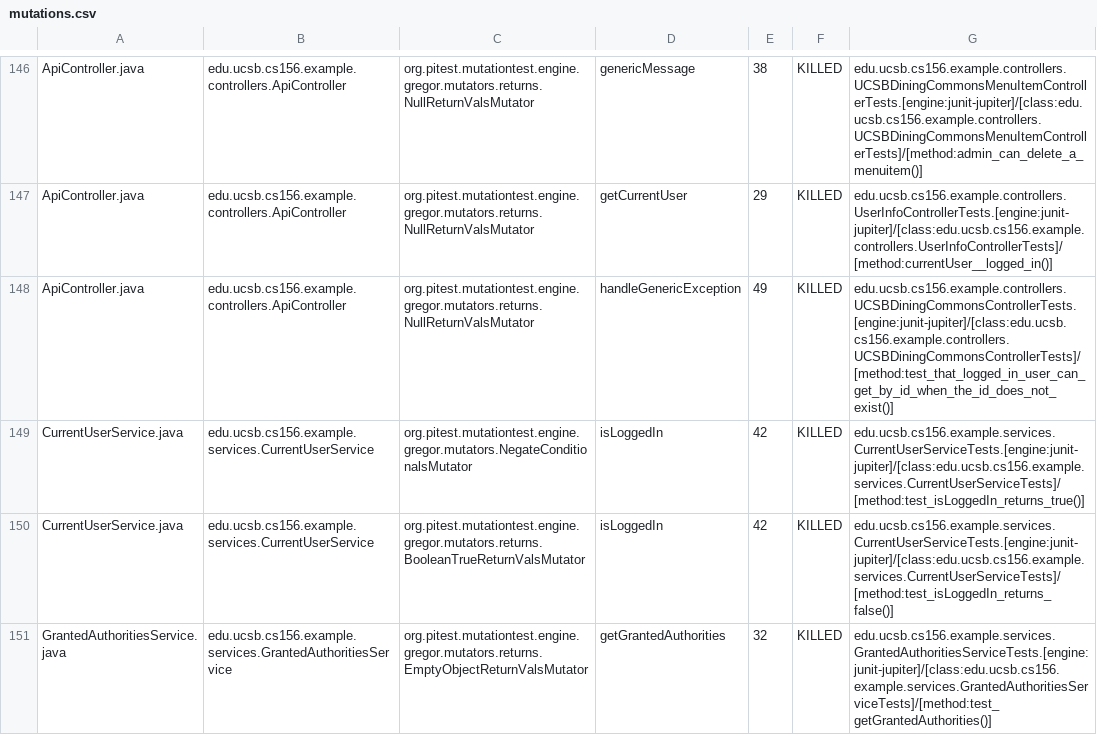
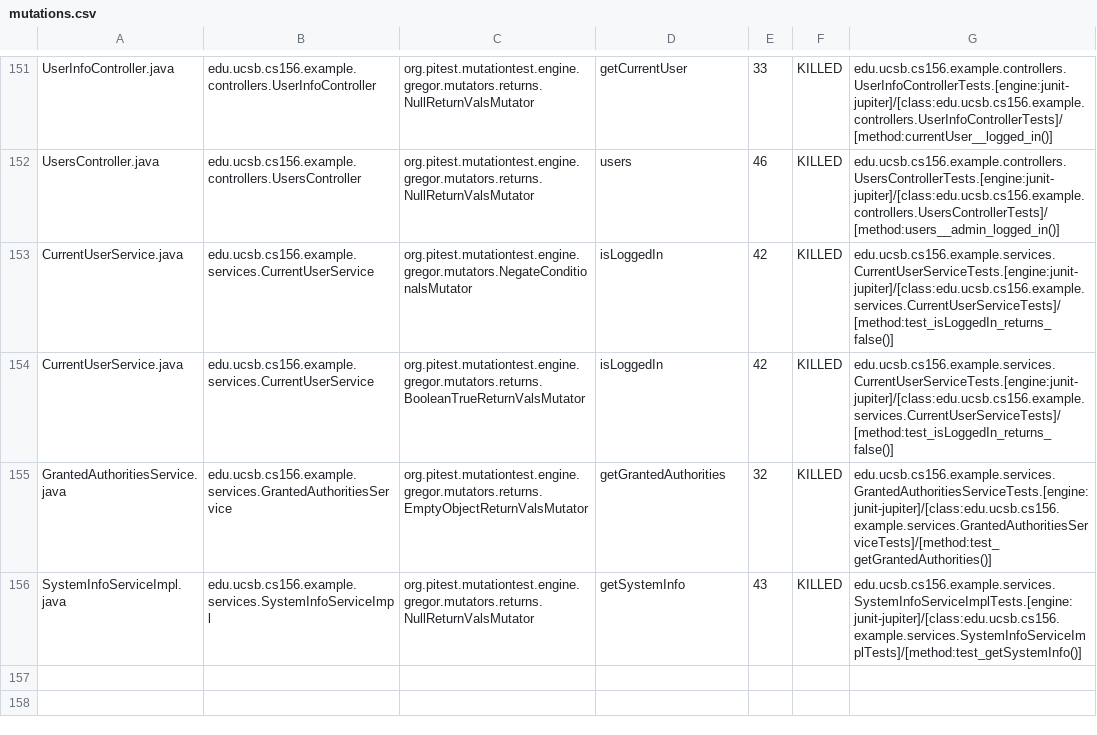
Before and after one commit to ucsb-cs156-s24/team03-s24-4pm-5, a CSV file: prs/109/pitest/mutations.csv, drawn as a sheet; only a part is shown, gaps mark what is left out; the shorter side is filled out with more unchanged rows; addresses are those after the commit; the diff covers the shown part only; the diff names each change by its address in the sheet, - before the commit and + after, or states it on an @@ line.

Commit message:
Deploying to gh-pages from @ ucsb-cs156-s24/team03-s24-4pm-5@77b81aff564f7cfa4de40c2a9cba8b50711634a0 🚀

```diff
--- a/prs/109/pitest/mutations.csv
+++ b/prs/109/pitest/mutations.csv
-A151: ApiController.java
+A151: UserInfoController.java
-B151: edu.ucsb.cs156.example.controllers.ApiController
+B151: edu.ucsb.cs156.example.controllers.UserInfoController
-D151: genericMessage
+D151: getCurrentUser
-E151: 38
+E151: 33
-G151: edu.ucsb.cs156.example.controllers.UCSBDiningCommonsMenuItemControllerTests.[engine:junit-jupiter]/[class:edu.ucsb.cs156.example.controllers.UCSBDiningCommonsMenuItemControllerTests]/[method:admin_can_delete_a_menuitem()]
+G151: edu.ucsb.cs156.example.controllers.UserInfoControllerTests.[engine:junit-jupiter]/[class:edu.ucsb.cs156.example.controllers.UserInfoControllerTests]/[method:currentUser__logged_in()]
@@ row 147 moved to row 2: ApiController.java @@
-A152: ApiController.java
+A152: UsersController.java
-B152: edu.ucsb.cs156.example.controllers.ApiController
+B152: edu.ucsb.cs156.example.controllers.UsersController
-D152: handleGenericException
+D152: users
-E152: 49
+E152: 46
-G152: edu.ucsb.cs156.example.controllers.UCSBDiningCommonsControllerTests.[engine:junit-jupiter]/[class:edu.ucsb.cs156.example.controllers.UCSBDiningCommonsControllerTests]/[method:test_that_logged_in_user_can_get_by_id_when_the_id_does_not_exist()]
+G152: edu.ucsb.cs156.example.controllers.UsersControllerTests.[engine:junit-jupiter]/[class:edu.ucsb.cs156.example.controllers.UsersControllerTests]/[method:users__admin_logged_in()]
-G153: edu.ucsb.cs156.example.services.CurrentUserServiceTests.[engine:junit-jupiter]/[class:edu.ucsb.cs156.example.services.CurrentUserServiceTests]/[method:test_isLoggedIn_returns_true()]
+G153: edu.ucsb.cs156.example.services.CurrentUserServiceTests.[engine:junit-jupiter]/[class:edu.ucsb.cs156.example.services.CurrentUserServiceTests]/[method:test_isLoggedIn_returns_false()]
```
Also changed, not shown: 2 added rows, 2 removed rows, 92 moved rows and 6 edited cells elsewhere in this file, 17 other files.
